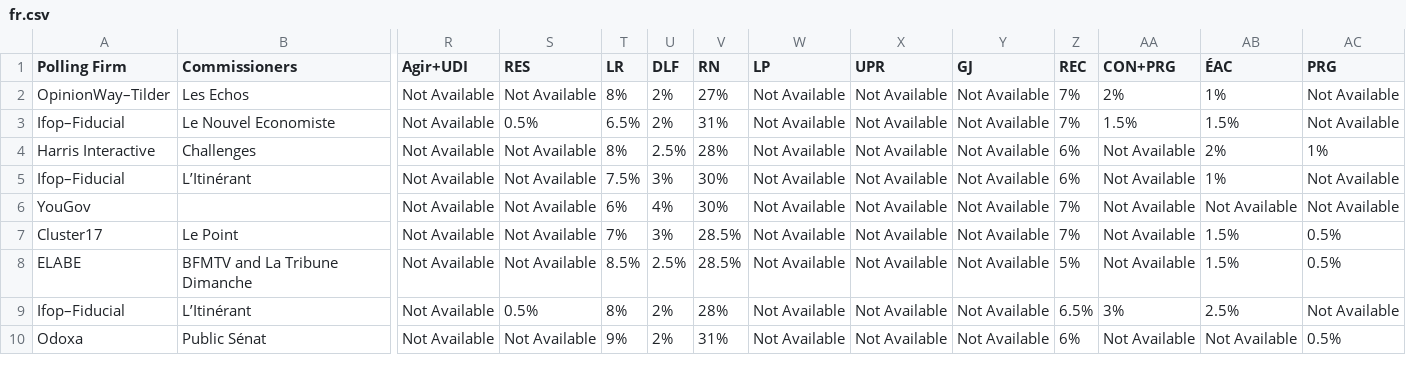
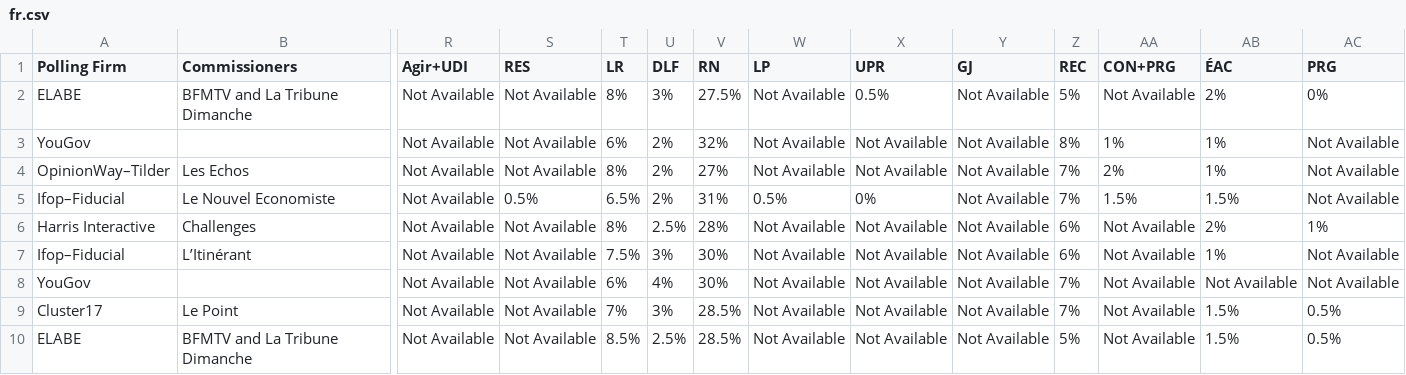
Before and after one commit to michalskop/europeelects, a CSV file: v2/data/fr.csv, drawn as a sheet; only a part is shown, gaps mark what is left out; the shorter side is filled out with more unchanged rows; addresses are those after the commit; rows hold the shown columns only; the diff names each change by its address in the sheet, - before the commit and + after, or states it on an @@ line.

```diff
--- a/v2/data/fr.csv
+++ b/v2/data/fr.csv
+row 2: ELABE | BFMTV and La Tribune Dimanche | Not Available | Not Available | 8% | 3% | 27.5% | Not Available | 0.5% | Not Available | 5% | Not Available | 2% | 0%
+row 3: YouGov |  | Not Available | Not Available | 6% | 2% | 32% | Not Available | Not Available | Not Available | 8% | 1% | 1% | Not Available
-W5 (LP): Not Available
+W5 (LP): 0.5%
-X5 (UPR): Not Available
+X5 (UPR): 0%
```
Also changed, not shown: v2/data/se.csv.
